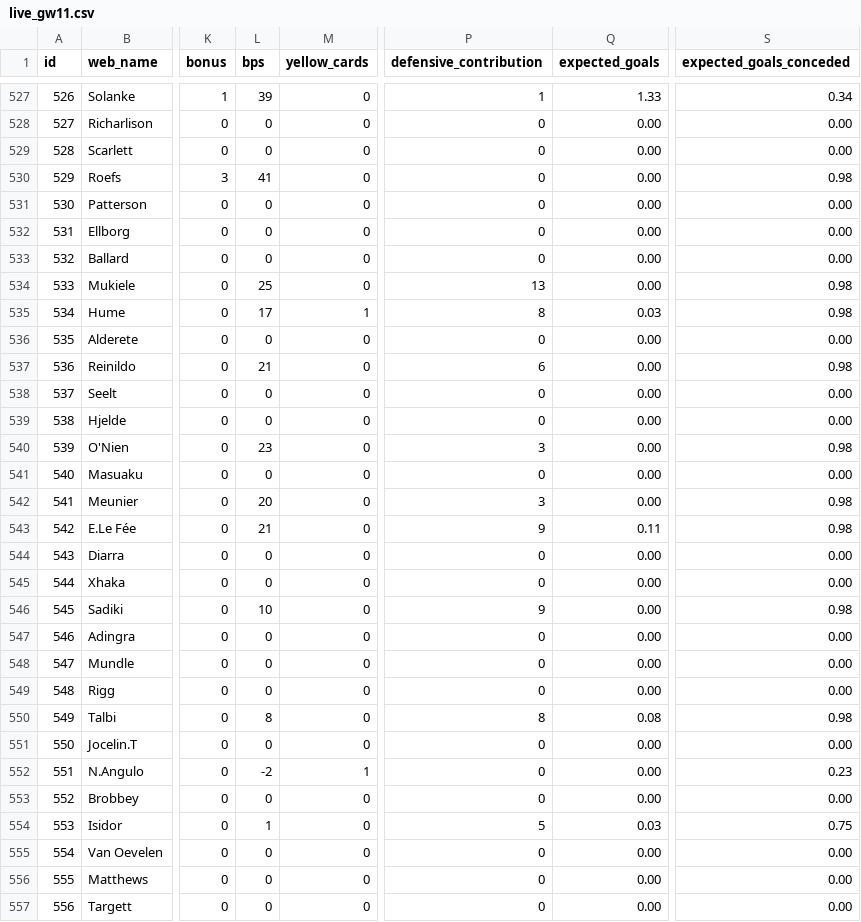
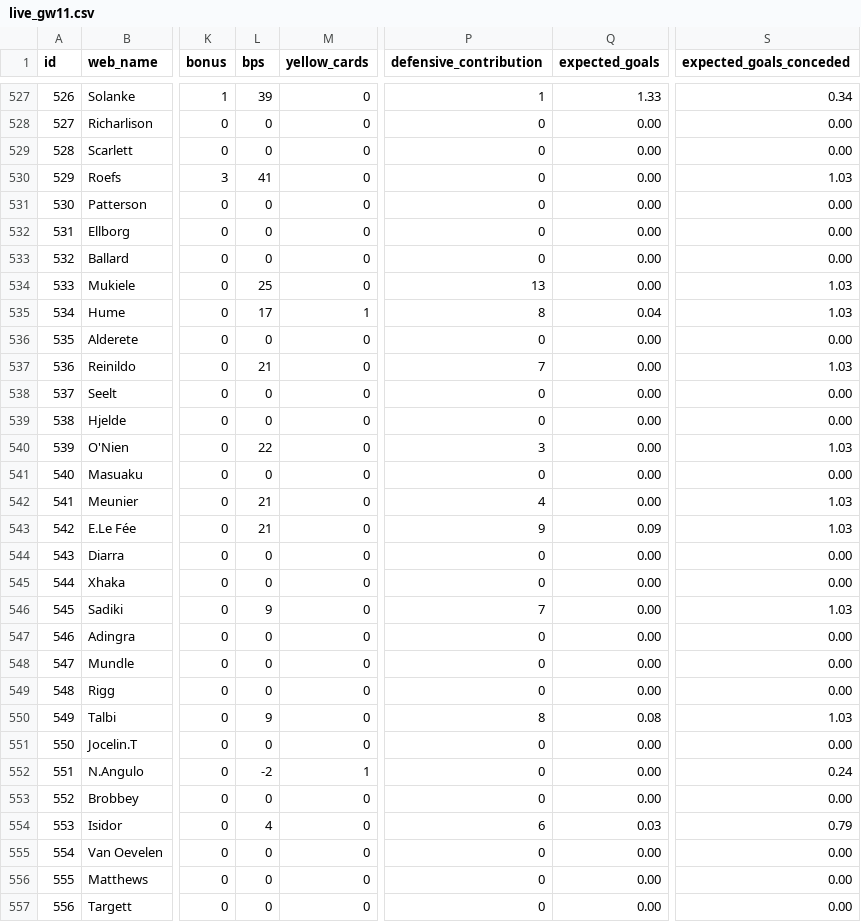
Before and after one commit to tsrng5b7zw-bot/sync, a CSV file: data/latest/live_gw11.csv, drawn as a sheet; only a part is shown, gaps mark what is left out; the diff covers the shown part only; the diff names each change by its address in the sheet, - before the commit and + after, or states it on an @@ line.

```diff
--- a/data/latest/live_gw11.csv
+++ b/data/latest/live_gw11.csv
-S530 (expected_goals_conceded): 0.98
+S530 (expected_goals_conceded): 1.03
-S534:S535 (expected_goals_conceded): 0.98
+S534:S535 (expected_goals_conceded): 1.03
-Q535 (expected_goals): 0.03
+Q535 (expected_goals): 0.04
-P537 (defensive_contribution): 6
+P537 (defensive_contribution): 7
-S537 (expected_goals_conceded): 0.98
+S537 (expected_goals_conceded): 1.03
-L540 (bps): 23
+L540 (bps): 22
-S540 (expected_goals_conceded): 0.98
+S540 (expected_goals_conceded): 1.03
-L542 (bps): 20
+L542 (bps): 21
-P542 (defensive_contribution): 3
+P542 (defensive_contribution): 4
-S542:S543 (expected_goals_conceded): 0.98
+S542:S543 (expected_goals_conceded): 1.03
-Q543 (expected_goals): 0.11
+Q543 (expected_goals): 0.09
-L546 (bps): 10
+L546 (bps): 9
-P546 (defensive_contribution): 9
+P546 (defensive_contribution): 7
-S546 (expected_goals_conceded): 0.98
+S546 (expected_goals_conceded): 1.03
-L550 (bps): 8
+L550 (bps): 9
-S550 (expected_goals_conceded): 0.98
+S550 (expected_goals_conceded): 1.03
-S552 (expected_goals_conceded): 0.23
+S552 (expected_goals_conceded): 0.24
-L554 (bps): 1
+L554 (bps): 4
-P554 (defensive_contribution): 5
+P554 (defensive_contribution): 6
-S554 (expected_goals_conceded): 0.75
+S554 (expected_goals_conceded): 0.79
```
Also changed, not shown: 73 edited cells elsewhere in this file, data/latest/players.csv, 7 other files.
